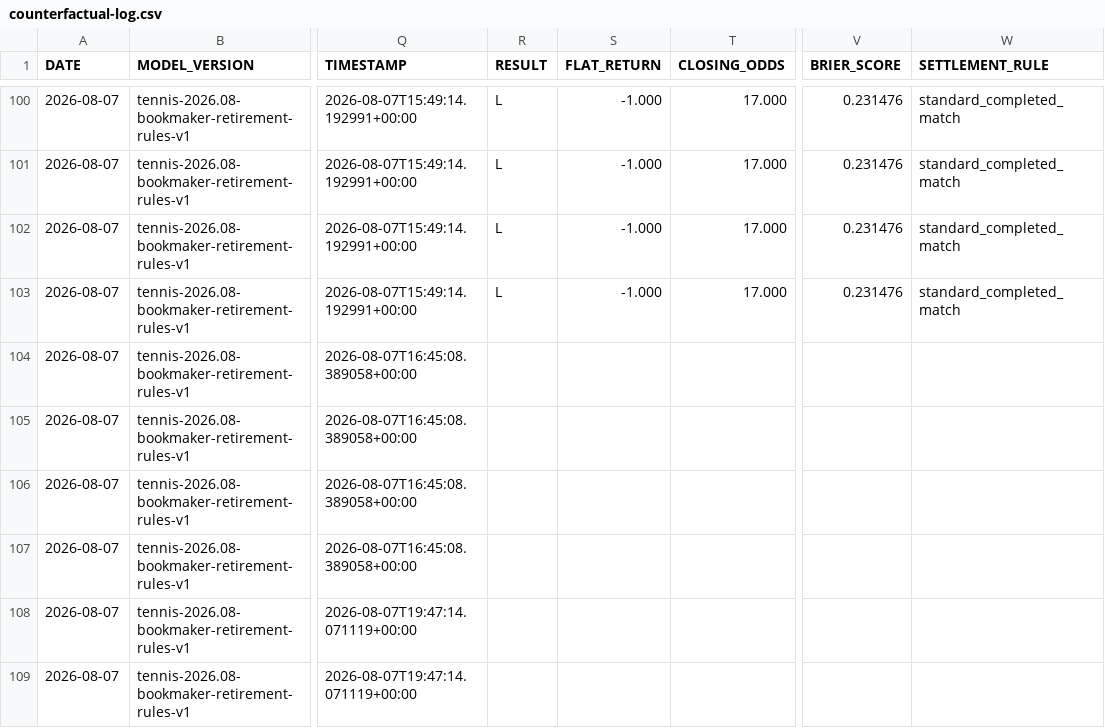
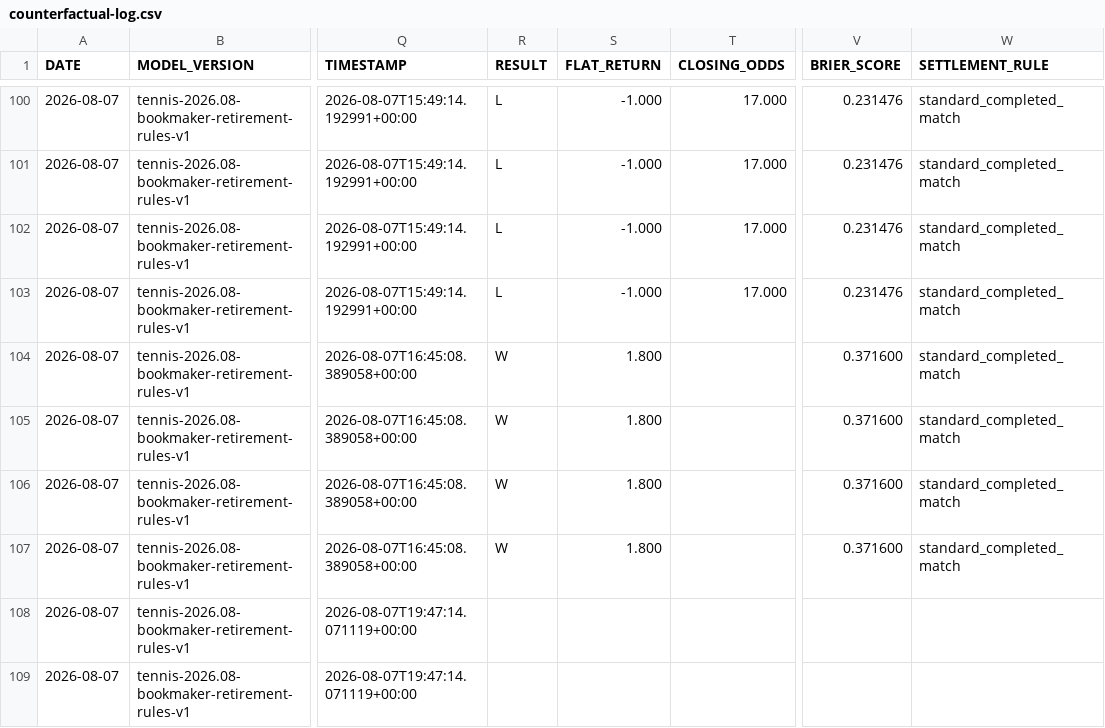
Before and after one commit to AguyfromaTown/betting, a CSV file: counterfactual-log.csv, drawn as a sheet; only a part is shown, gaps mark what is left out; the diff names each change by its address in the sheet, - before the commit and + after, or states it on an @@ line.

```diff
--- a/counterfactual-log.csv
+++ b/counterfactual-log.csv
-R104:R107 (RESULT): (empty)
+R104:R107 (RESULT): W
-S104:S107 (FLAT_RETURN): (empty)
+S104:S107 (FLAT_RETURN): 1.800
-V104:V107 (BRIER_SCORE): (empty)
+V104:V107 (BRIER_SCORE): 0.371600
-W104:W107 (SETTLEMENT_RULE): (empty)
+W104:W107 (SETTLEMENT_RULE): standard_completed_match
```
Also changed, not shown: source-health-history.csv, 12 other files.
